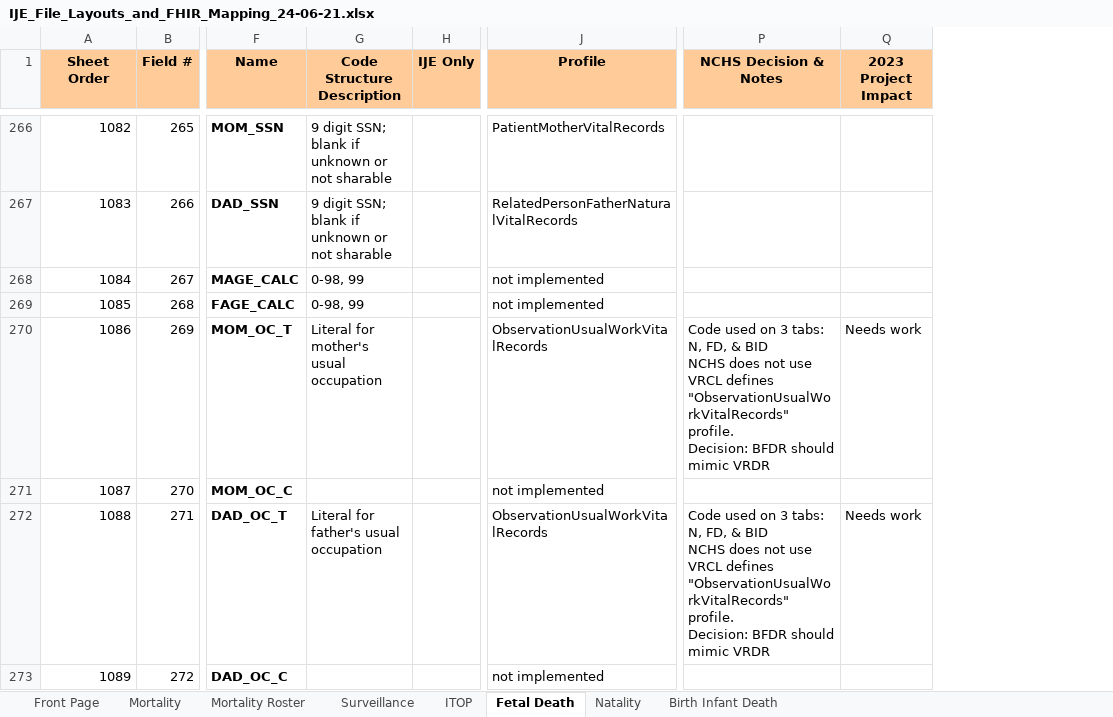
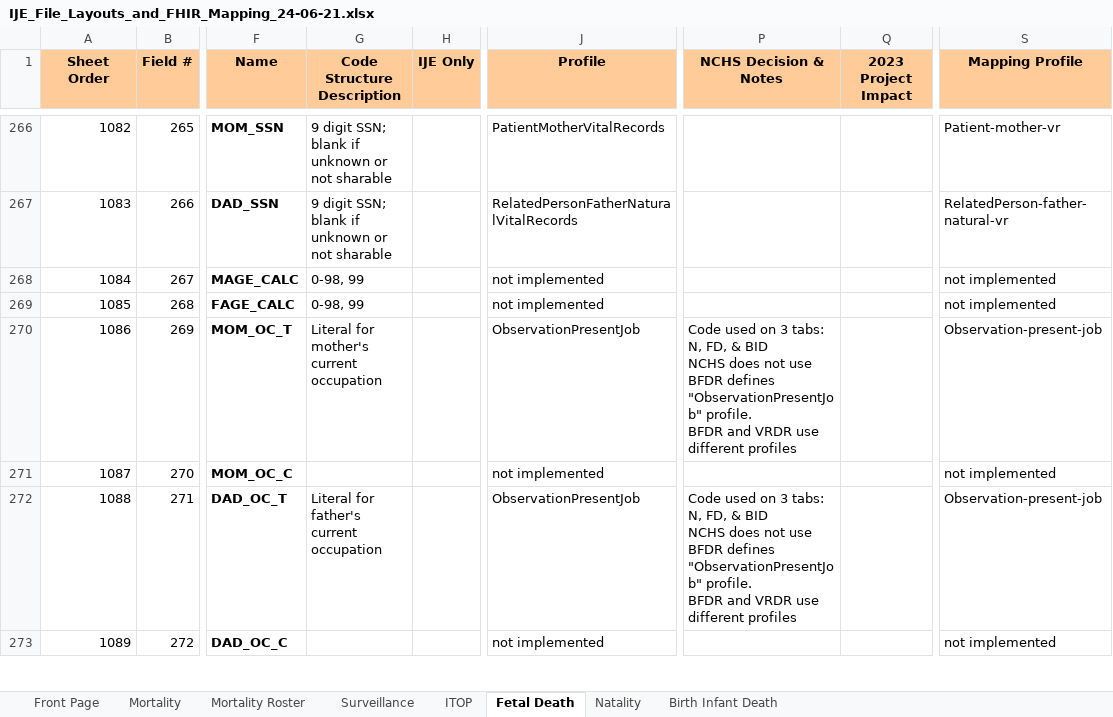
Before and after one commit to HL7/fhir-bfdr, an Excel workbook: input/images/IJE_File_Layouts_and_FHIR_Mapping_24-06-21.xlsx, sheet Fetal Death, drawn as a sheet; only a part is shown, gaps mark what is left out; values as stored, in another font and other column widths than the file's, no borders; ↵ is a line break in a cell; the diff covers the shown part only; the diff names each change by its address in the sheet, - before the commit and + after, or states it on an @@ line.

```diff
--- a/input/images/IJE_File_Layouts_and_FHIR_Mapping_24-06-21.xlsx (sheet Fetal Death)
+++ b/input/images/IJE_File_Layouts_and_FHIR_Mapping_24-06-21.xlsx (sheet Fetal Death)
+column S (Mapping Profile), rows 266-273: Patient-mother-vr | RelatedPerson-father-natural-vr | not implemented | not implemented | Observation-present-job | not implemented | Observation-present-job | not implemented
-G270 (Code Structure Description): Literal for mother's usual occupation
+G270 (Code Structure Description): Literal for mother's current occupation
-J270 (Profile): ObservationUsualWorkVitalRecords
+J270 (Profile): ObservationPresentJob
-P270 (NCHS Decision & Notes): …not use ↵ VRCL defines "ObservationUsualWorkVitalRecords" profile. ↵ Decision: BFDR should mimic VRDR
+P270 (NCHS Decision & Notes): …not use ↵ BFDR defines "ObservationPresentJob" profile. ↵ BFDR and VRDR use different profiles
-Q270 (2023 Project Impact): Needs work
+Q270 (2023 Project Impact): (empty)
-G272 (Code Structure Description): Literal for father's usual occupation
+G272 (Code Structure Description): Literal for father's current occupation
-J272 (Profile): ObservationUsualWorkVitalRecords
+J272 (Profile): ObservationPresentJob
-P272 (NCHS Decision & Notes): …not use ↵ VRCL defines "ObservationUsualWorkVitalRecords" profile. ↵ Decision: BFDR should mimic VRDR
+P272 (NCHS Decision & Notes): …not use ↵ BFDR defines "ObservationPresentJob" profile. ↵ BFDR and VRDR use different profiles
-Q272 (2023 Project Impact): Needs work
+Q272 (2023 Project Impact): (empty)
```
Also changed, not shown: 13 edited cells elsewhere in this sheet, sheet Mortality, sheet Natality, sheet Surveillance, sheet Mortality Roster, sheet ITOP, sheet Birth Infant Death, 20 other files.
